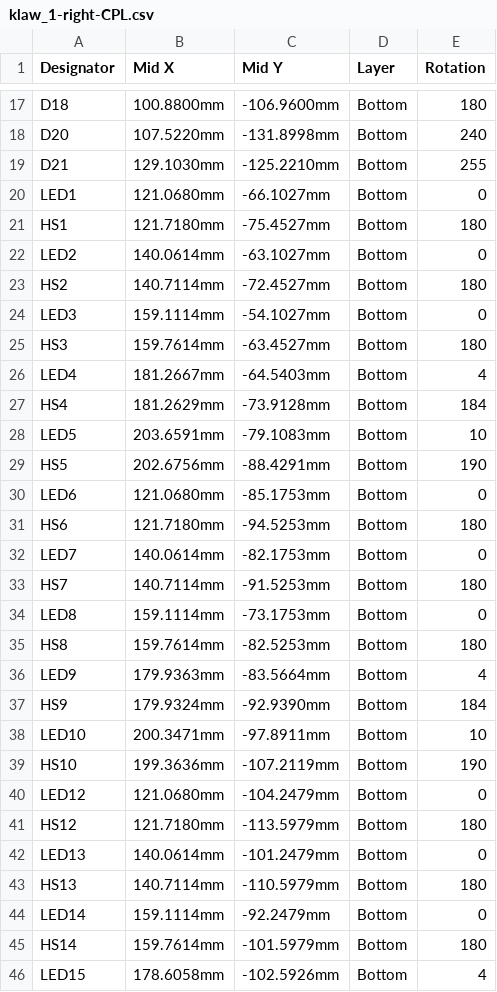
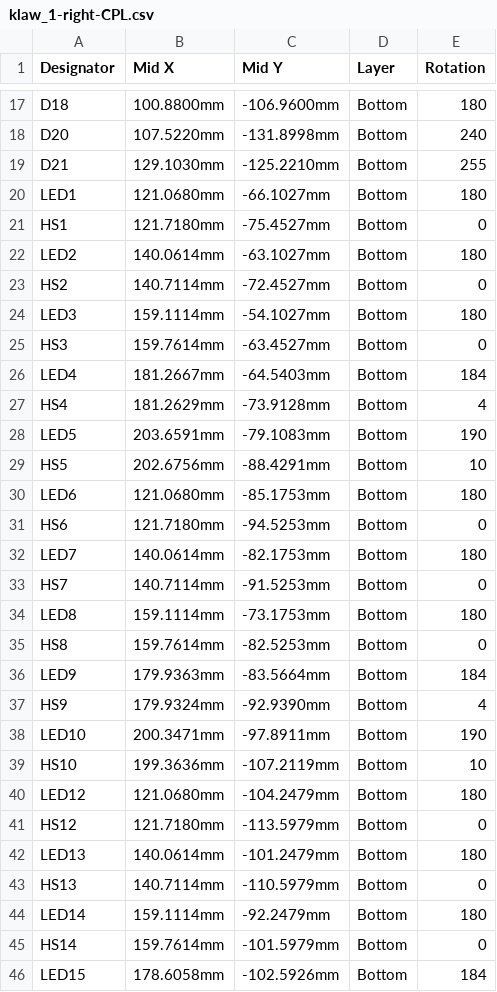
Before and after one commit to scrambletools/klaw, a CSV file: fab/right-half/klaw_1-right-CPL.csv, drawn as a sheet; only a part is shown, gaps mark what is left out; the diff covers the shown part only.

```diff
--- a/fab/right-half/klaw_1-right-CPL.csv
+++ b/fab/right-half/klaw_1-right-CPL.csv
@@ -19,28 +19,28 @@ D20,107.5220mm,-131.8998mm,Bottom,240
 D21,129.1030mm,-125.2210mm,Bottom,255
-LED1,121.0680mm,-66.1027mm,Bottom,0
-HS1,121.7180mm,-75.4527mm,Bottom,180
-LED2,140.0614mm,-63.1027mm,Bottom,0
-HS2,140.7114mm,-72.4527mm,Bottom,180
-LED3,159.1114mm,-54.1027mm,Bottom,0
-HS3,159.7614mm,-63.4527mm,Bottom,180
-LED4,181.2667mm,-64.5403mm,Bottom,4
-HS4,181.2629mm,-73.9128mm,Bottom,184
-LED5,203.6591mm,-79.1083mm,Bottom,10
-HS5,202.6756mm,-88.4291mm,Bottom,190
-LED6,121.0680mm,-85.1753mm,Bottom,0
-HS6,121.7180mm,-94.5253mm,Bottom,180
-LED7,140.0614mm,-82.1753mm,Bottom,0
-HS7,140.7114mm,-91.5253mm,Bottom,180
-LED8,159.1114mm,-73.1753mm,Bottom,0
-HS8,159.7614mm,-82.5253mm,Bottom,180
-LED9,179.9363mm,-83.5664mm,Bottom,4
-HS9,179.9324mm,-92.9390mm,Bottom,184
-LED10,200.3471mm,-97.8911mm,Bottom,10
-HS10,199.3636mm,-107.2119mm,Bottom,190
-LED12,121.0680mm,-104.2479mm,Bottom,0
-HS12,121.7180mm,-113.5979mm,Bottom,180
-LED13,140.0614mm,-101.2479mm,Bottom,0
-HS13,140.7114mm,-110.5979mm,Bottom,180
-LED14,159.1114mm,-92.2479mm,Bottom,0
-HS14,159.7614mm,-101.5979mm,Bottom,180
-LED15,178.6058mm,-102.5926mm,Bottom,4
+LED1,121.0680mm,-66.1027mm,Bottom,180
+HS1,121.7180mm,-75.4527mm,Bottom,0
+LED2,140.0614mm,-63.1027mm,Bottom,180
+HS2,140.7114mm,-72.4527mm,Bottom,0
+LED3,159.1114mm,-54.1027mm,Bottom,180
+HS3,159.7614mm,-63.4527mm,Bottom,0
+LED4,181.2667mm,-64.5403mm,Bottom,184
+HS4,181.2629mm,-73.9128mm,Bottom,4
+LED5,203.6591mm,-79.1083mm,Bottom,190
+HS5,202.6756mm,-88.4291mm,Bottom,10
+LED6,121.0680mm,-85.1753mm,Bottom,180
+HS6,121.7180mm,-94.5253mm,Bottom,0
+LED7,140.0614mm,-82.1753mm,Bottom,180
+HS7,140.7114mm,-91.5253mm,Bottom,0
+LED8,159.1114mm,-73.1753mm,Bottom,180
+HS8,159.7614mm,-82.5253mm,Bottom,0
+LED9,179.9363mm,-83.5664mm,Bottom,184
+HS9,179.9324mm,-92.9390mm,Bottom,4
+LED10,200.3471mm,-97.8911mm,Bottom,190
+HS10,199.3636mm,-107.2119mm,Bottom,10
+LED12,121.0680mm,-104.2479mm,Bottom,180
+HS12,121.7180mm,-113.5979mm,Bottom,0
+LED13,140.0614mm,-101.2479mm,Bottom,180
+HS13,140.7114mm,-110.5979mm,Bottom,0
+LED14,159.1114mm,-92.2479mm,Bottom,180
+HS14,159.7614mm,-101.5979mm,Bottom,0
+LED15,178.6058mm,-102.5926mm,Bottom,184
```
Also changed, not shown: 7 edited cells elsewhere in this file, fab/left-half/klaw_1-left-CPL.csv, 1 other file.
